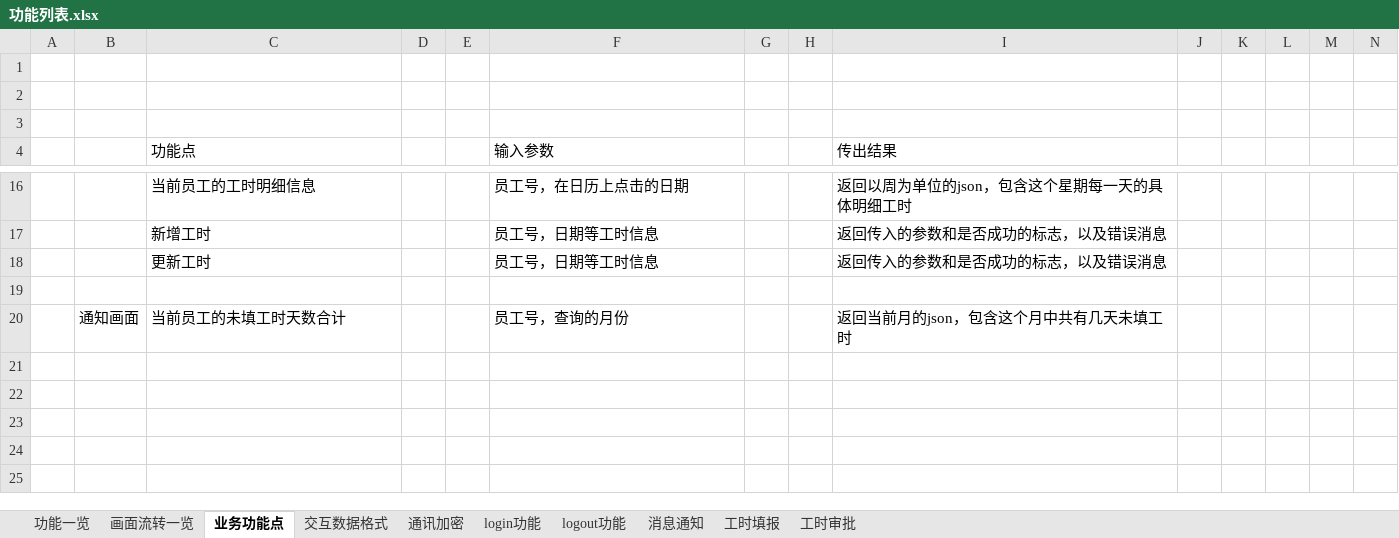
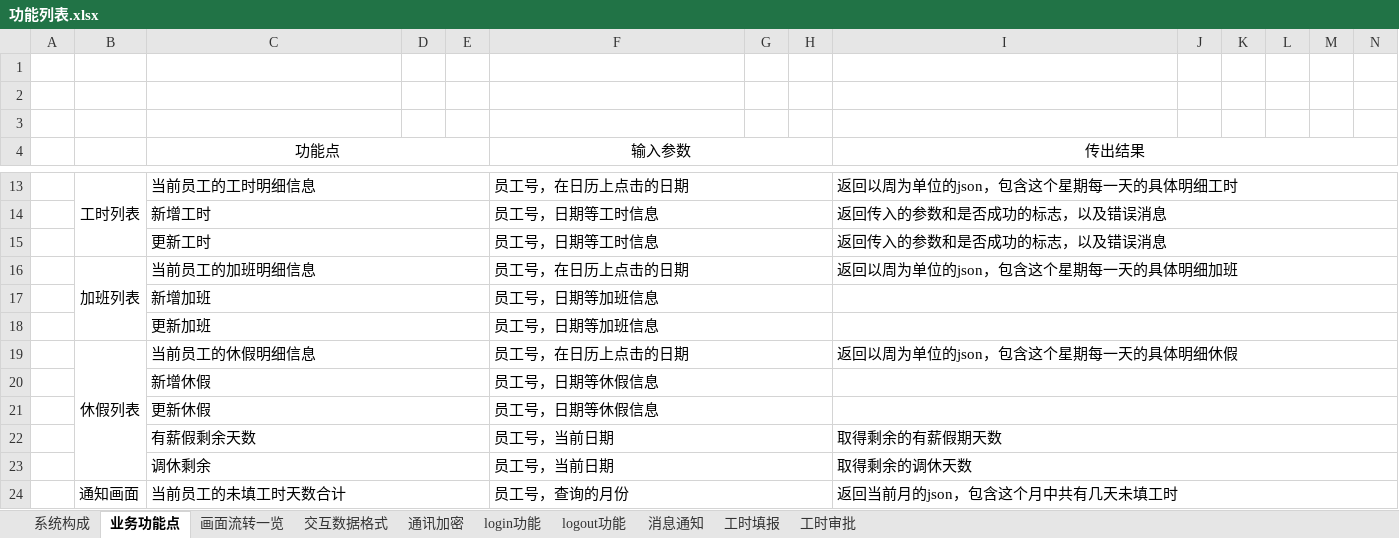
Before and after one commit to lolandkidtress/android-nodejs-server, an Excel workbook: 功能列表.xlsx, sheet 业务功能点, drawn as a sheet; only a part is shown, gaps mark what is left out; values as stored, in another font and other column widths than the file's, no borders; addresses are those after the commit; rows hold the shown columns only; the diff covers the shown part only; the diff names each change by its address in the sheet, - before the commit and + after, or states it on an @@ line.

Commit message:
添加了页面的描述，系统构成

```diff
--- a/功能列表.xlsx (sheet 业务功能点)
+++ b/功能列表.xlsx (sheet 业务功能点)
@@ sheet tab hidden: 功能一览 @@
+sheet tab: 系统构成
@@ sheet tab order changed: 系统构成 | 业务功能点 | 画面流转一览 | 交互数据格式 | 通讯加密 | login功能 | logout功能 | 消息通知 | 工时填报 | 工时审批 @@
-C4 alignment: left
+C4 alignment: center
+C4:E4 merged
-F4 alignment: left
+F4 alignment: center
+F4:H4 merged
-I4 alignment: left
+I4 alignment: center
+I4:O4 merged
-B13: (empty)
+B13: 工时列表
+B13:B15 merged
+C13:E13 merged
+F13:H13 merged
+I13:O13 merged
+C14:E14 merged
+F14:H14 merged
+I14:O14 merged
+C15:E15 merged
+F15:H15 merged
+I15:O15 merged
-row 16: (empty)
+row 16:  | 加班列表 | 当前员工的加班明细信息 |  |  | 员工号，在日历上点击的日期 |  |  | 返回以周为单位的json，包含这个星期每一天的具体明细加班
+B16:B18 merged
+C16:E16 merged
+F16:H16 merged
+I16:O16 merged
+row 17:  |  | 新增加班 |  |  | 员工号，日期等加班信息
+row 18:  |  | 更新加班 |  |  | 员工号，日期等加班信息
+row 19:  | 休假列表 | 当前员工的休假明细信息 |  |  | 员工号，在日历上点击的日期 |  |  | 返回以周为单位的json，包含这个星期每一天的具体明细休假
+row 20:  |  | 新增休假 |  |  | 员工号，日期等休假信息
+row 21:  |  | 更新休假 |  |  | 员工号，日期等休假信息
+row 22:  |  | 有薪假剩余天数 |  |  | 员工号，当前日期 |  |  | 取得剩余的有薪假期天数
+row 23:  |  | 调休剩余 |  |  | 员工号，当前日期 |  |  | 取得剩余的调休天数
+C24:E24 merged
+F24:H24 merged
+I24:O24 merged
```
Also changed, not shown: 3 removed rows, cell formats and merged cells elsewhere in this sheet, sheet 画面流转一览, charts or pictures.
